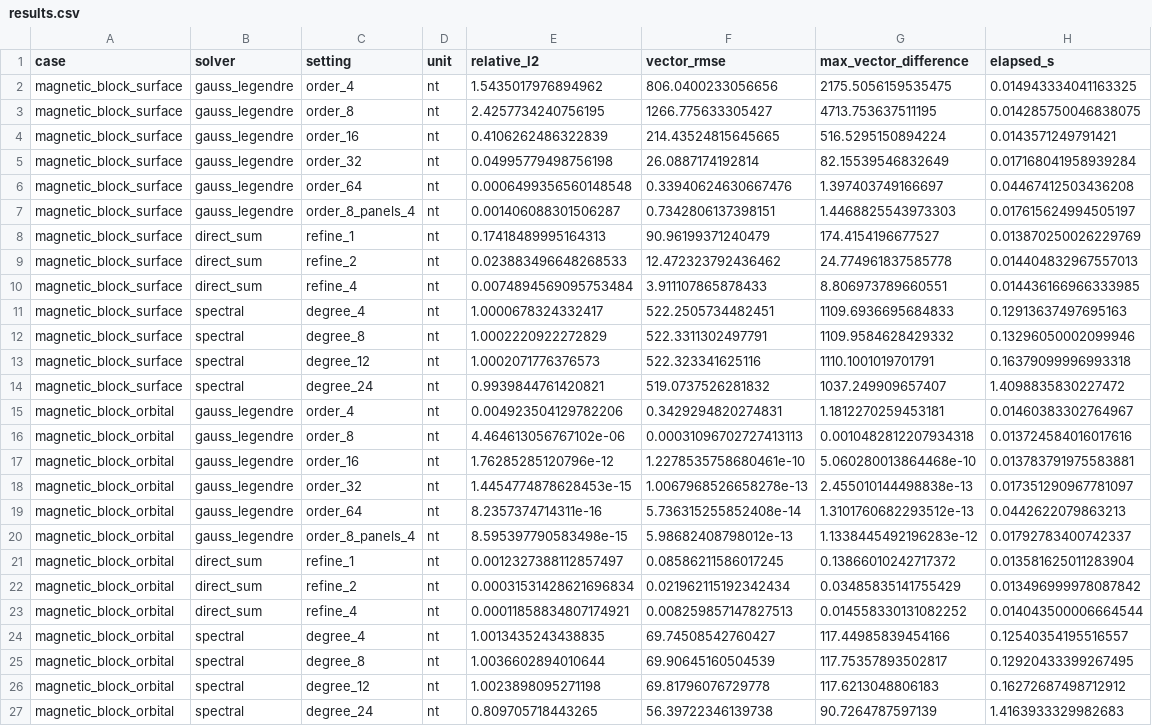
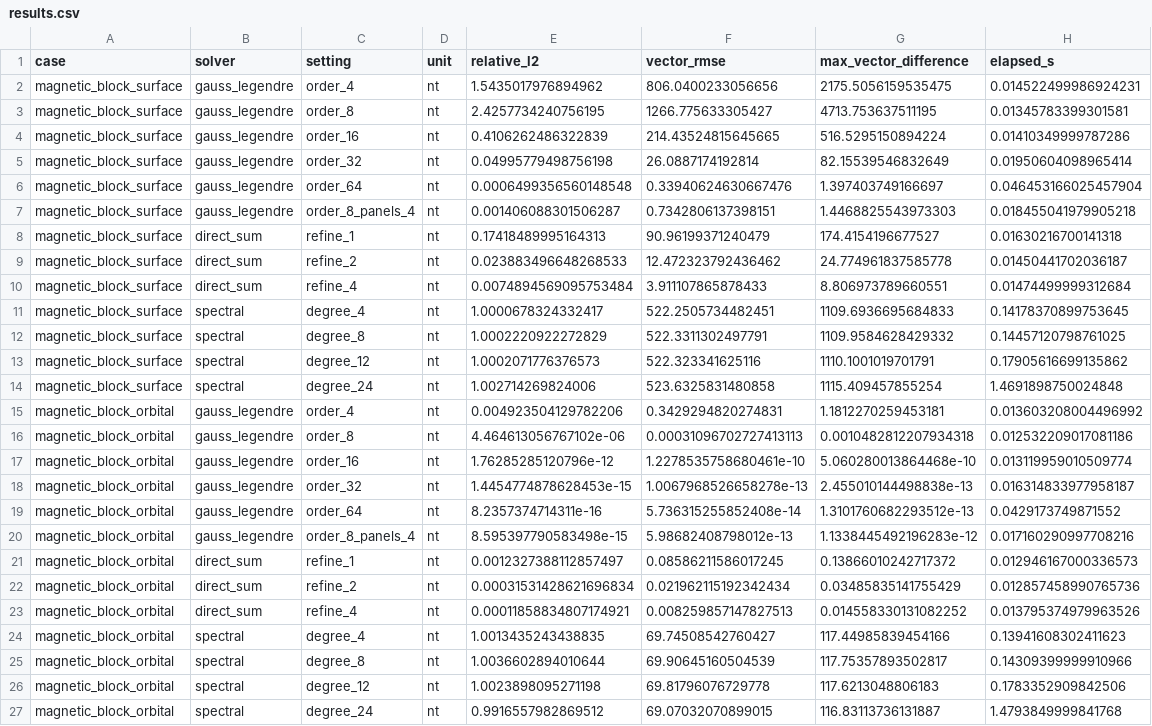
Before and after one commit to lunarswirls/GravMagSphere, a CSV file: diagnostics/gauss_legendre_comparison/results.csv, drawn as a sheet; only a part is shown; the diff covers the shown part only; the diff names each change by its address in the sheet, - before the commit and + after, or states it on an @@ line.

```diff
--- a/diagnostics/gauss_legendre_comparison/results.csv
+++ b/diagnostics/gauss_legendre_comparison/results.csv
-H2 (elapsed_s): 0.014943334041163325
+H2 (elapsed_s): 0.014522499986924231
-H3 (elapsed_s): 0.014285750046838075
+H3 (elapsed_s): 0.01345783399301581
-H4 (elapsed_s): 0.0143571249791421
+H4 (elapsed_s): 0.01410349999787286
-H5 (elapsed_s): 0.017168041958939284
+H5 (elapsed_s): 0.01950604098965414
-H6 (elapsed_s): 0.04467412503436208
+H6 (elapsed_s): 0.046453166025457904
-H7 (elapsed_s): 0.017615624994505197
+H7 (elapsed_s): 0.018455041979905218
-H8 (elapsed_s): 0.013870250026229769
+H8 (elapsed_s): 0.01630216700141318
-H9 (elapsed_s): 0.014404832967557013
+H9 (elapsed_s): 0.01450441702036187
-H10 (elapsed_s): 0.014436166966333985
+H10 (elapsed_s): 0.01474499999312684
-H11 (elapsed_s): 0.12913637497695163
+H11 (elapsed_s): 0.14178370899753645
-H12 (elapsed_s): 0.13296050002099946
+H12 (elapsed_s): 0.14457120798761025
-H13 (elapsed_s): 0.16379099996993318
+H13 (elapsed_s): 0.17905616699135862
-E14 (relative_l2): 0.9939844761420821
+E14 (relative_l2): 1.002714269824006
-F14 (vector_rmse): 519.0737526281832
+F14 (vector_rmse): 523.6325831480858
-G14 (max_vector_difference): 1037.249909657407
+G14 (max_vector_difference): 1115.409457855254
-H14 (elapsed_s): 1.4098835830227472
+H14 (elapsed_s): 1.4691898750024848
-H15 (elapsed_s): 0.01460383302764967
+H15 (elapsed_s): 0.013603208004496992
-H16 (elapsed_s): 0.013724584016017616
+H16 (elapsed_s): 0.012532209017081186
-H17 (elapsed_s): 0.013783791975583881
+H17 (elapsed_s): 0.013119959010509774
-H18 (elapsed_s): 0.017351290967781097
+H18 (elapsed_s): 0.016314833977958187
-H19 (elapsed_s): 0.0442622079863213
+H19 (elapsed_s): 0.0429173749871552
-H20 (elapsed_s): 0.01792783400742337
+H20 (elapsed_s): 0.017160290997708216
-H21 (elapsed_s): 0.013581625011283904
+H21 (elapsed_s): 0.012946167000336573
-H22 (elapsed_s): 0.013496999978087842
+H22 (elapsed_s): 0.012857458990765736
-H23 (elapsed_s): 0.014043500006664544
+H23 (elapsed_s): 0.013795374979963526
-H24 (elapsed_s): 0.12540354195516557
+H24 (elapsed_s): 0.13941608302411623
-H25 (elapsed_s): 0.12920433399267495
+H25 (elapsed_s): 0.14309399999910966
-H26 (elapsed_s): 0.16272687498712912
+H26 (elapsed_s): 0.1783352909842506
-E27 (relative_l2): 0.809705718443265
+E27 (relative_l2): 0.9916557982869512
-F27 (vector_rmse): 56.39722346139738
+F27 (vector_rmse): 69.07032070899015
-G27 (max_vector_difference): 90.7264787597139
+G27 (max_vector_difference): 116.83113736131887
-H27 (elapsed_s): 1.4163933329982683
+H27 (elapsed_s): 1.4793849999841768
```
Also changed, not shown: 64 edited cells elsewhere in this file, 14 other files.
